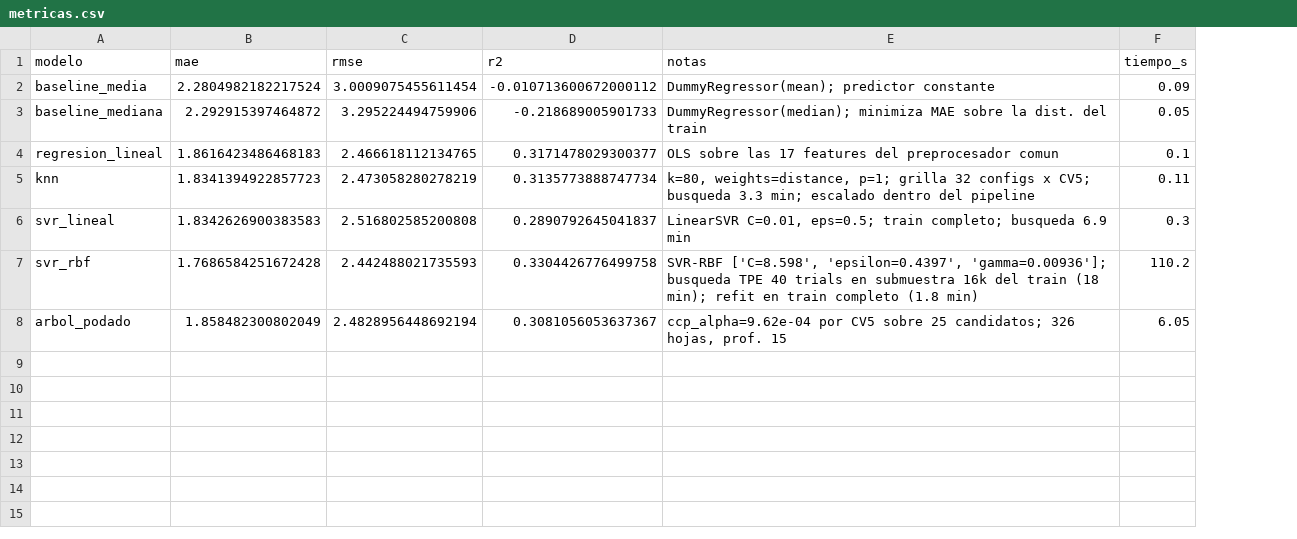
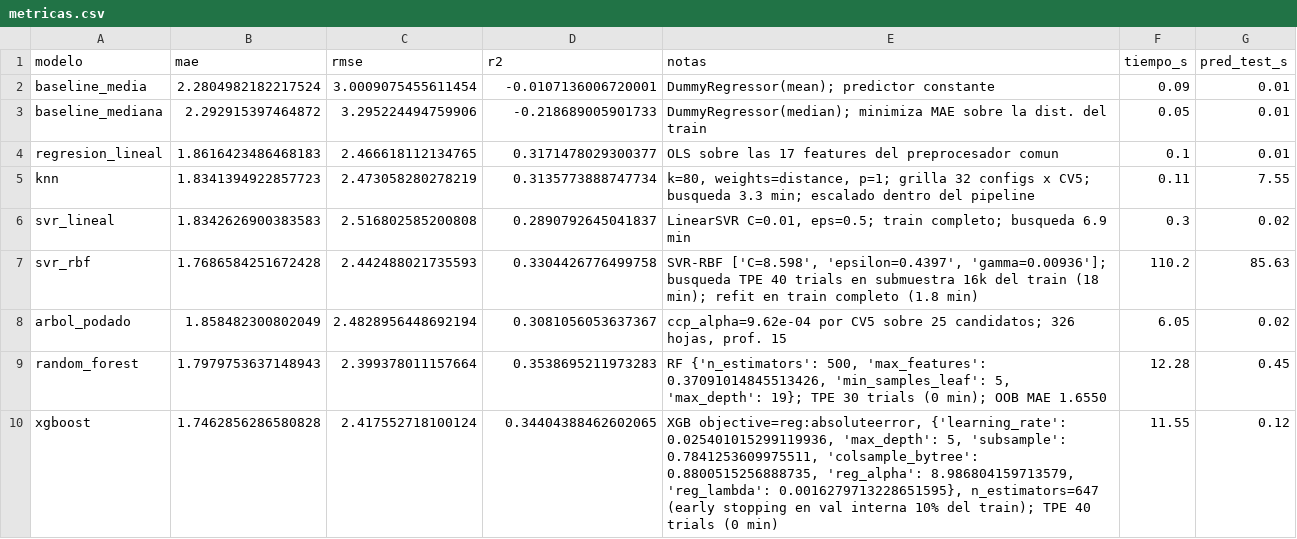
Before and after one commit to luffysoul/aprMaqI_TP_final, a CSV file: resultados/metricas.csv, drawn as a sheet; the diff names each change by its address in the sheet, - before the commit and + after, or states it on an @@ line.

```diff
--- a/resultados/metricas.csv
+++ b/resultados/metricas.csv
+column G (pred_test_s), rows 2-8: 0.01 | 0.01 | 0.01 | 7.55 | 0.02 | 85.63 | 0.02
-D2 (r2): -0.010713600672000112
+D2 (r2): -0.0107136006720001
+row 9: random_forest | 1.7979753637148943 | 2.399378011157664 | 0.3538695211973283 | RF {'n_estimators': 500, 'max_features': 0.37091014845513426, 'min_samples_leaf': 5, 'max_depth': 19}; TPE 30 trials (0 min); OOB MAE 1.6550 | 12.28 | 0.45
+row 10: xgboost | 1.7462856286580828 | 2.417552718100124 | 0.34404388462602065 | XGB objective=reg:absoluteerror, {'learning_rate': 0.025401015299119936, 'max_depth': 5, 'subsample': 0.7841253609975511, 'colsample_bytree': 0.8800515256888735, 'reg_alpha': 8.986804159713579, 'reg_lambda': 0.0016279713228651595}, n_estimators=647 (early stopping en val interna 10% del train); TPE 40 trials (0 min) | 11.55 | 0.12
```
Also changed, not shown: 4 other files.
